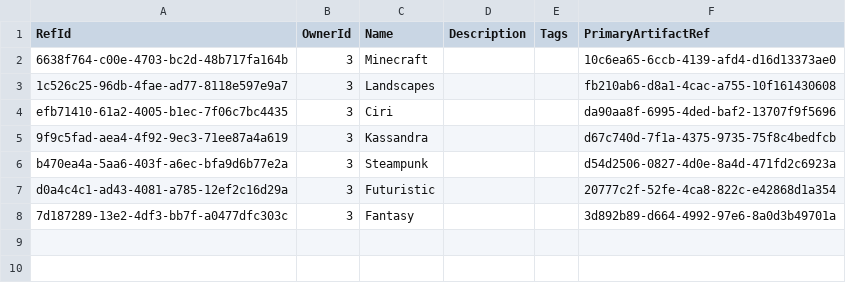
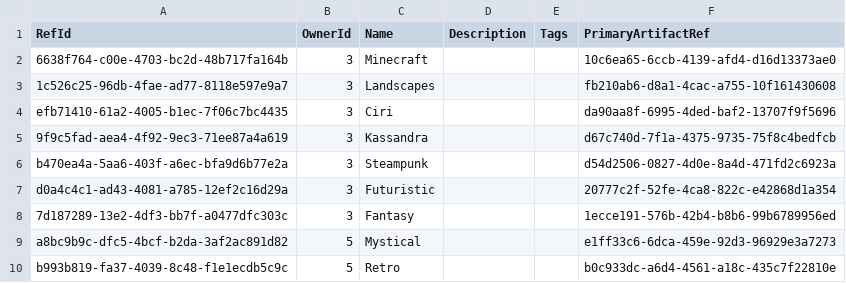
Before and after one commit to NetCoreApps/BlazorDiffusion, a CSV file: BlazorDiffusion/App_Data/seed/albums.csv, drawn as a sheet.

```diff
--- a/BlazorDiffusion/App_Data/seed/albums.csv
+++ b/BlazorDiffusion/App_Data/seed/albums.csv
@@ -7,2 +7,4 @@ b470ea4a-5aa6-403f-a6ec-bfa9d6b77e2a,3,Steampunk,,,d54d2506-0827-4d0e-8a4d-471fd
 d0a4c4c1-ad43-4081-a785-12ef2c16d29a,3,Futuristic,,,20777c2f-52fe-4ca8-822c-e42868d1a354
-7d187289-13e2-4df3-bb7f-a0477dfc303c,3,Fantasy,,,3d892b89-d664-4992-97e6-8a0d3b49701a
+7d187289-13e2-4df3-bb7f-a0477dfc303c,3,Fantasy,,,1ecce191-576b-42b4-b8b6-99b6789956ed
+a8bc9b9c-dfc5-4bcf-b2da-3af2ac891d82,5,Mystical,,,e1ff33c6-6dca-459e-92d3-96929e3a7273
+b993b819-fa37-4039-8c48-f1e1ecdb5c9c,5,Retro,,,b0c933dc-a6d4-4561-a18c-435c7f22810e
```
Also changed, not shown: BlazorDiffusion/App_Data/seed/album-artifacts.csv, BlazorDiffusion/App_Data/seed/artifact-likes.csv, 7 other files.
